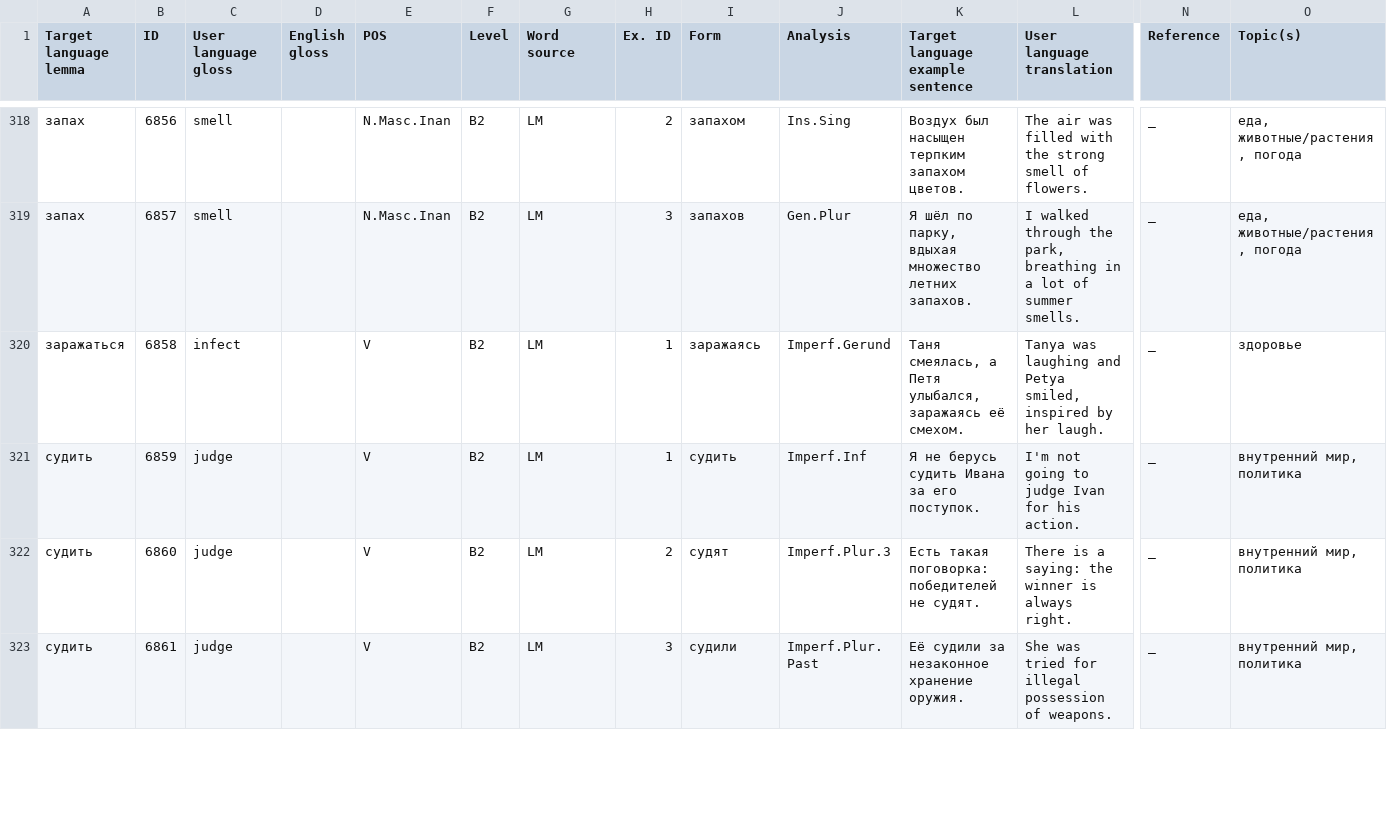
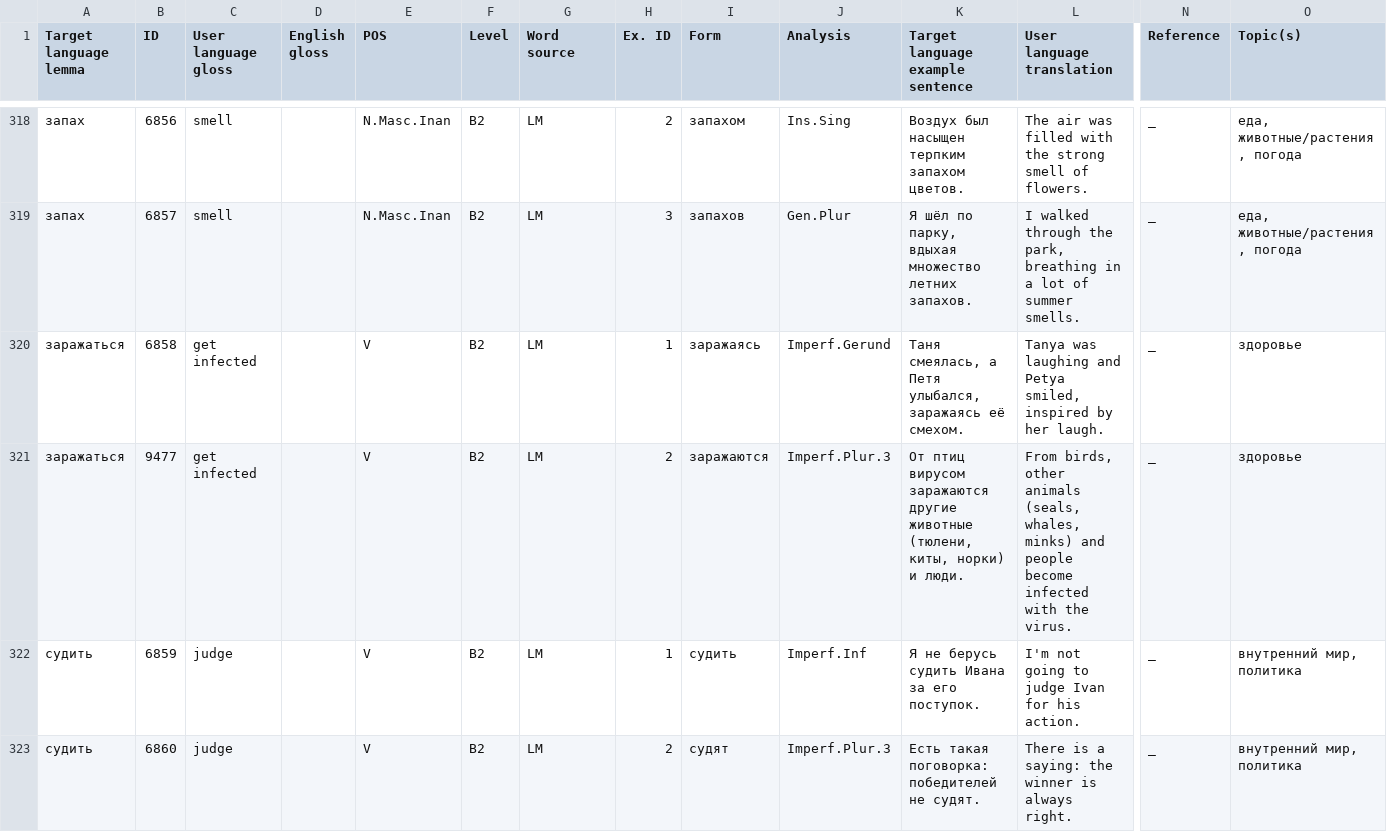
Before and after one commit to ddashon/data-rus-eng, a CSV file: SMARTool_data_B2_ZHENYA.csv, drawn as a sheet; only a part is shown, gaps mark what is left out; the shorter side is filled out with more unchanged rows; rows hold the shown columns only; the diff names each change by its address in the sheet, - before the commit and + after, or states it on an @@ line.

Commit message:
Update SMARTool_data_B2_ZHENYA.csv
edit line 320, add line 321 (заражаться)

```diff
--- a/SMARTool_data_B2_ZHENYA.csv
+++ b/SMARTool_data_B2_ZHENYA.csv
-C320 (User language gloss): infect
+C320 (User language gloss): get infected
+row 321: заражаться | 9477 | get infected |  | V | B2 | LM | 2 | заражаются | Imperf.Plur.3 | От птиц вирусом заражаются другие животные (тюлени, киты, норки) и люди. | From birds, other animals (seals, whales, minks) and people become infected with the virus. | _ | здоровье
```
